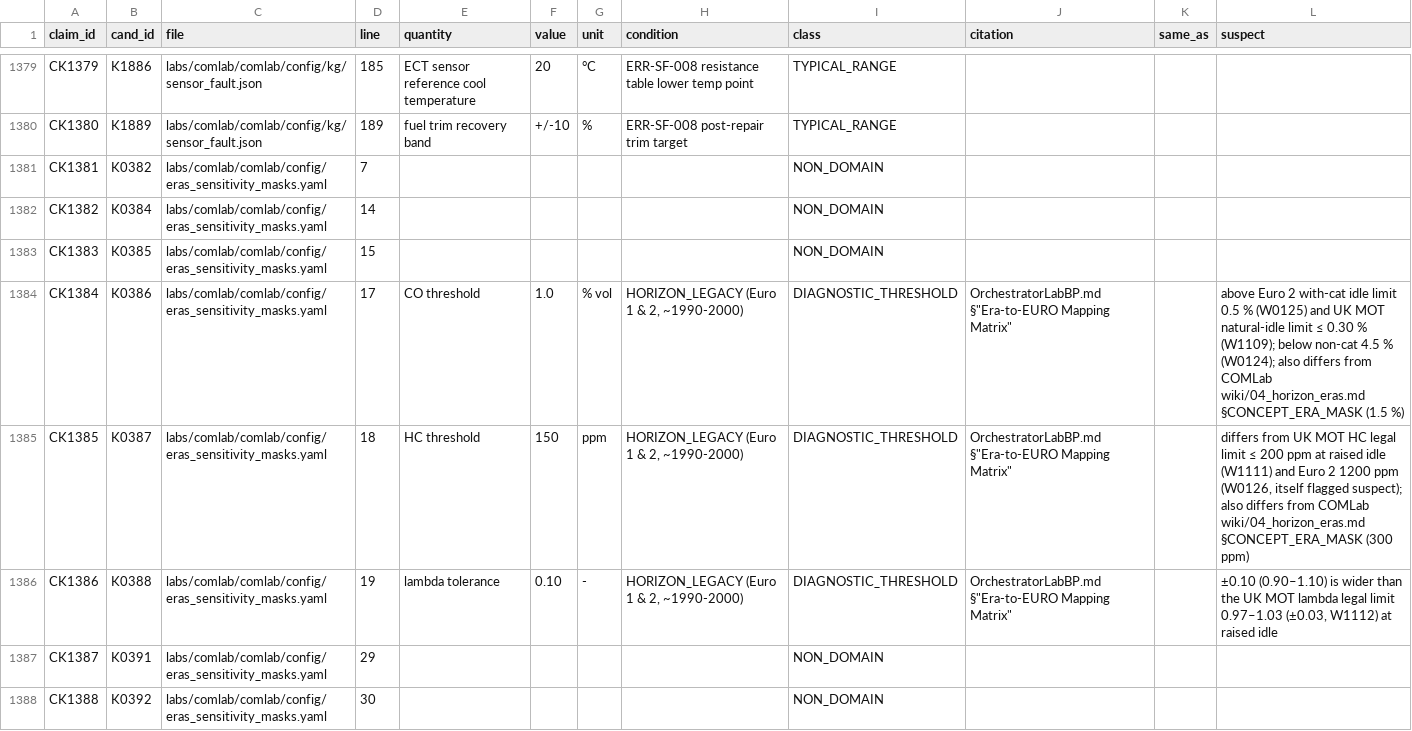
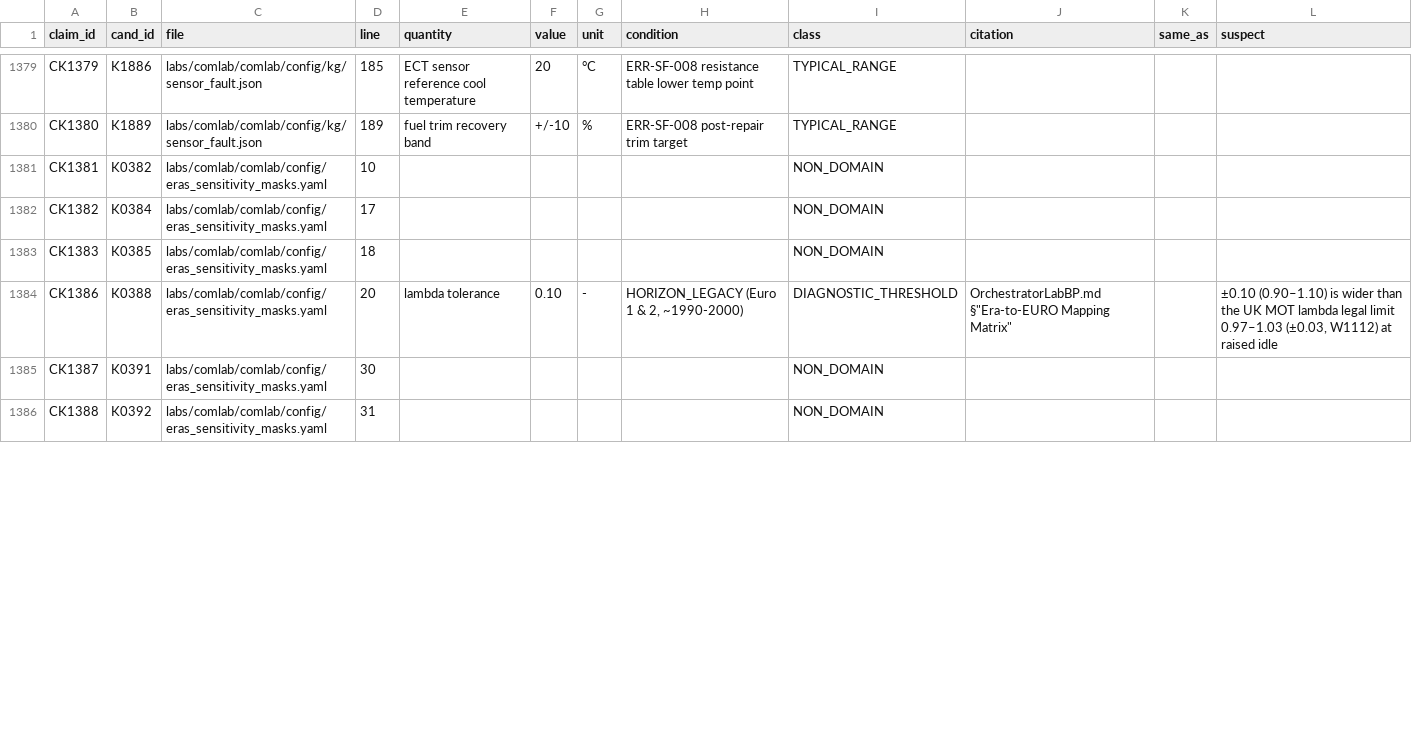
Before and after one commit to kricipepsi/exhaust-analyzer, a CSV file: apps/wired/audit_tasks/codeaudit/claims_comlab.csv, drawn as a sheet; only a part is shown, gaps mark what is left out; the diff covers the shown part only.

```diff
--- a/apps/wired/audit_tasks/codeaudit/claims_comlab.csv
+++ b/apps/wired/audit_tasks/codeaudit/claims_comlab.csv
@@ -1380,9 +1380,7 @@ CK1379,K1886,labs/comlab/comlab/config/kg/sensor_fault.json,185,ECT sensor refer
 CK1380,K1889,labs/comlab/comlab/config/kg/sensor_fault.json,189,fuel trim recovery band,+/-10,%,ERR-SF-008 post-repair trim target,TYPICAL_RANGE,,,
-CK1381,K0382,labs/comlab/comlab/config/eras_sensitivity_masks.yaml,7,,,,,NON_DOMAIN,,,
-CK1382,K0384,labs/comlab/comlab/config/eras_sensitivity_masks.yaml,14,,,,,NON_DOMAIN,,,
-CK1383,K0385,labs/comlab/comlab/config/eras_sensitivity_masks.yaml,15,,,,,NON_DOMAIN,,,
-CK1384,K0386,labs/comlab/comlab/config/eras_sensitivity_masks.yaml,17,CO threshold,1.0,% vol,"HORIZON_LEGACY (Euro 1 & 2, ~1990-2000)",DIAGNOSTIC_THRESHOLD,"OrchestratorLabBP.md §""Era-to-EURO Mapping Matrix""",,above Euro 2 with-cat idle limit 0.5 % (W0125) and UK MOT natural-idle limit ≤ 0.30 % (W1109); below non-cat 4.5 % (W0124); also differs from COMLab wiki/04_horizon_eras.md §CONCEPT_ERA_MASK (1.5 %)
-CK1385,K0387,labs/comlab/comlab/config/eras_sensitivity_masks.yaml,18,HC threshold,150,ppm,"HORIZON_LEGACY (Euro 1 & 2, ~1990-2000)",DIAGNOSTIC_THRESHOLD,"OrchestratorLabBP.md §""Era-to-EURO Mapping Matrix""",,"differs from UK MOT HC legal limit ≤ 200 ppm at raised idle (W1111) and Euro 2 1200 ppm (W0126, itself flagged suspect); also differs from COMLab wiki/04_horizon_eras.md §CONCEPT_ERA_MASK (300 ppm)"
-CK1386,K0388,labs/comlab/comlab/config/eras_sensitivity_masks.yaml,19,lambda tolerance,0.10,-,"HORIZON_LEGACY (Euro 1 & 2, ~1990-2000)",DIAGNOSTIC_THRESHOLD,"OrchestratorLabBP.md §""Era-to-EURO Mapping Matrix""",,"±0.10 (0.90–1.10) is wider than the UK MOT lambda legal limit 0.97–1.03 (±0.03, W1112) at raised idle"
-CK1387,K0391,labs/comlab/comlab/config/eras_sensitivity_masks.yaml,29,,,,,NON_DOMAIN,,,
-CK1388,K0392,labs/comlab/comlab/config/eras_sensitivity_masks.yaml,30,,,,,NON_DOMAIN,,,
+CK1381,K0382,labs/comlab/comlab/config/eras_sensitivity_masks.yaml,10,,,,,NON_DOMAIN,,,
+CK1382,K0384,labs/comlab/comlab/config/eras_sensitivity_masks.yaml,17,,,,,NON_DOMAIN,,,
+CK1383,K0385,labs/comlab/comlab/config/eras_sensitivity_masks.yaml,18,,,,,NON_DOMAIN,,,
+CK1386,K0388,labs/comlab/comlab/config/eras_sensitivity_masks.yaml,20,lambda tolerance,0.10,-,"HORIZON_LEGACY (Euro 1 & 2, ~1990-2000)",DIAGNOSTIC_THRESHOLD,"OrchestratorLabBP.md §""Era-to-EURO Mapping Matrix""",,"±0.10 (0.90–1.10) is wider than the UK MOT lambda legal limit 0.97–1.03 (±0.03, W1112) at raised idle"
+CK1387,K0391,labs/comlab/comlab/config/eras_sensitivity_masks.yaml,30,,,,,NON_DOMAIN,,,
+CK1388,K0392,labs/comlab/comlab/config/eras_sensitivity_masks.yaml,31,,,,,NON_DOMAIN,,,
```
Also changed, not shown: 4 removed rows and 4 edited cells elsewhere in this file, apps/wired/audit_tasks/codeaudit/candidates_comlab.csv, 2 other files.
